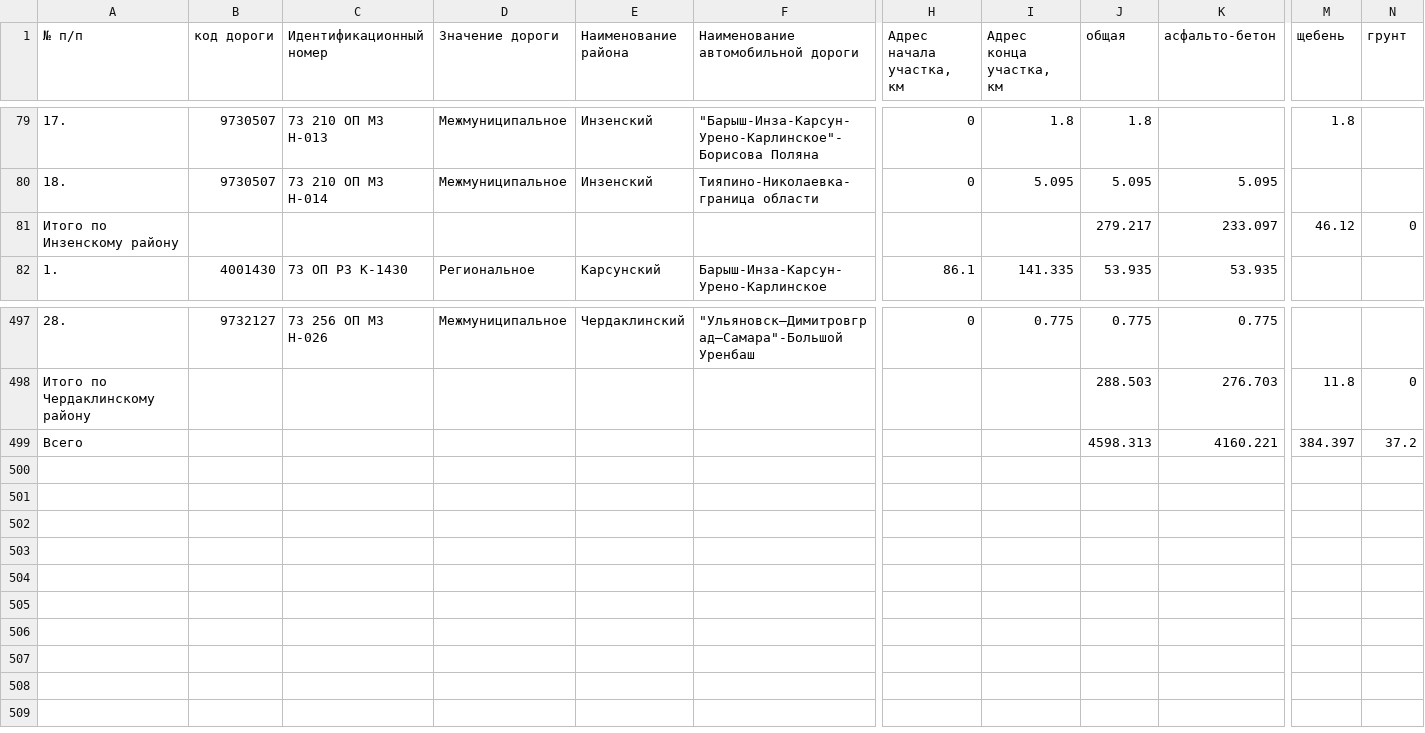
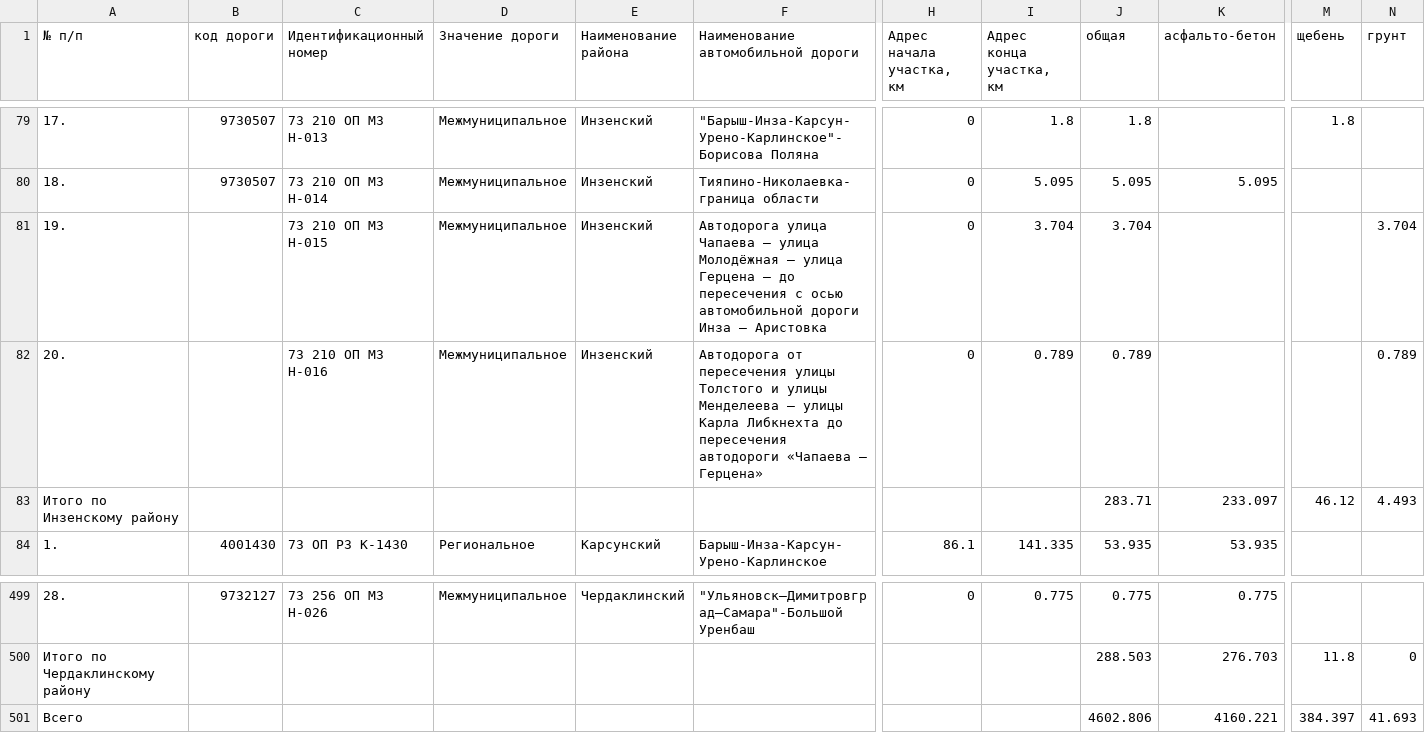
Before and after one commit to freeExec/ulgov_law, a TSV file: Постановление Правительства Ульяновской области №431-П от 30.12.2009.tsv, drawn as a sheet; only a part is shown, gaps mark what is left out; addresses are those after the commit; rows hold the shown columns only; the diff names each change by its address in the sheet, - before the commit and + after, or states it on an @@ line.

Commit message:
Постановления Правительства Ульяновской области от 17.09.2012 N 429-П https://www.law.ulgov.ru/doc/7071

```diff
--- a/Постановление Правительства Ульяновской области №431-П от 30.12.2009.tsv
+++ b/Постановление Правительства Ульяновской области №431-П от 30.12.2009.tsv
+row 81: 19. |  | 73 210 ОП МЗ Н-015 | Межмуниципальное | Инзенский | Автодорога улица Чапаева – улица Молодёжная – улица Герцена – до пересечения с осью автомобильной дороги Инза – Аристовка | 0 | 3.704 | 3.704 |  |  | 3.704
+row 82: 20. |  | 73 210 ОП МЗ Н-016 | Межмуниципальное | Инзенский | Автодорога от пересечения улицы Толстого и улицы Менделеева – улицы Карла Либкнехта до пересечения автодороги «Чапаева – Герцена» | 0 | 0.789 | 0.789 |  |  | 0.789
-J83 (общая): 279.217
+J83 (общая): 283.71
-N83 (грунт): 0
+N83 (грунт): 4.493
-J501 (общая): 4598.313
+J501 (общая): 4602.806
-N501 (грунт): 37.2
+N501 (грунт): 41.693
```
